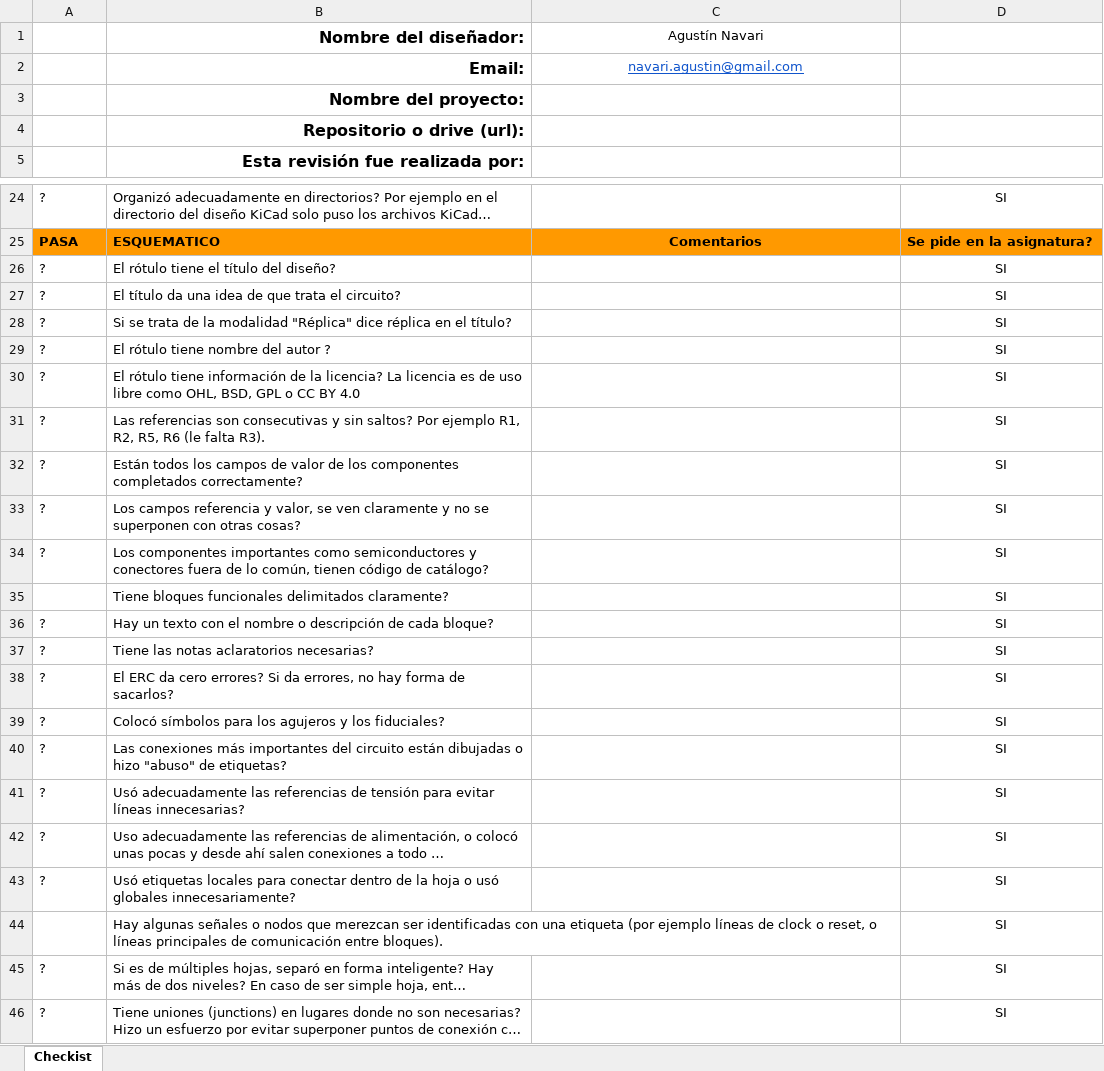
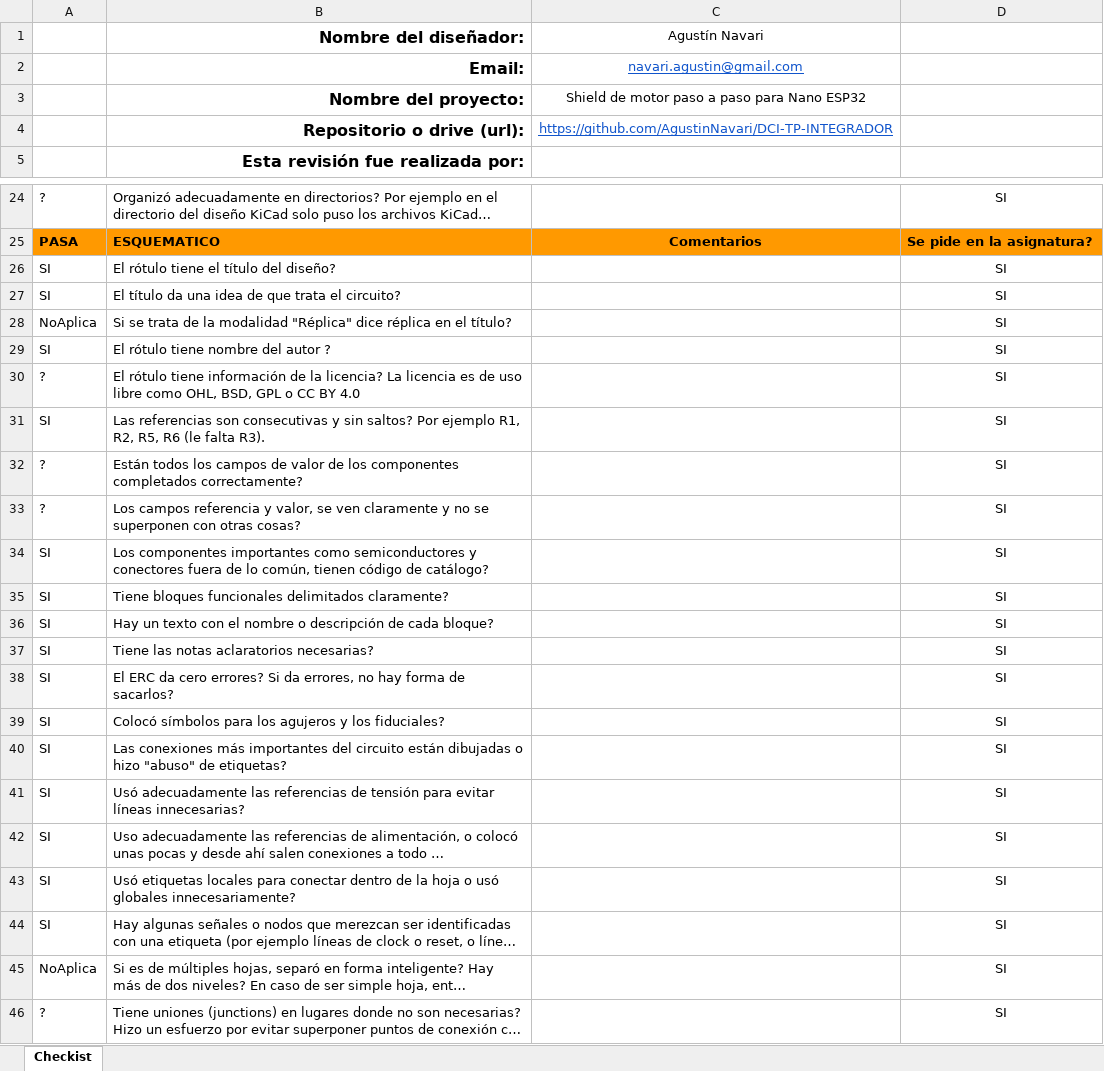
Before and after one commit to AgustinNavari/DCI-TP-INTEGRADOR, an Excel workbook: info/Checklist.xlsx, sheet Checkist, drawn as a sheet; only a part is shown, gaps mark what is left out; long unchanged cells end in …; values as stored, in another font and other column widths than the file's, no borders; conditional formats not drawn; the diff names each change by its address in the sheet, - before the commit and + after, or states it on an @@ line.

Commit message:
esquematico
se acomodaron algunos componentes y comentarios para que quede mas prolijo

```diff
--- a/info/Checklist.xlsx (sheet Checkist)
+++ b/info/Checklist.xlsx (sheet Checkist)
-C3 (Agustín Navari): (empty)
+C3 (Agustín Navari): Shield de motor paso a paso para Nano ESP32
-C4 (Agustín Navari): (empty)
+C4 (Agustín Navari): https://github.com/AgustinNavari/DCI-TP-INTEGRADOR
-A26:A27: ?
+A26:A27: SI
-A28: ?
+A28: NoAplica
-A29: ?
+A29: SI
-A31: ?
+A31: SI
-A34: ?
+A34: SI
-A35: (empty)
+A35: SI
-A36:A43: ?
+A36:A43: SI
-A44: (empty)
+A44: SI
-A45: ?
+A45: NoAplica
```
Also changed, not shown: 1 other file.
